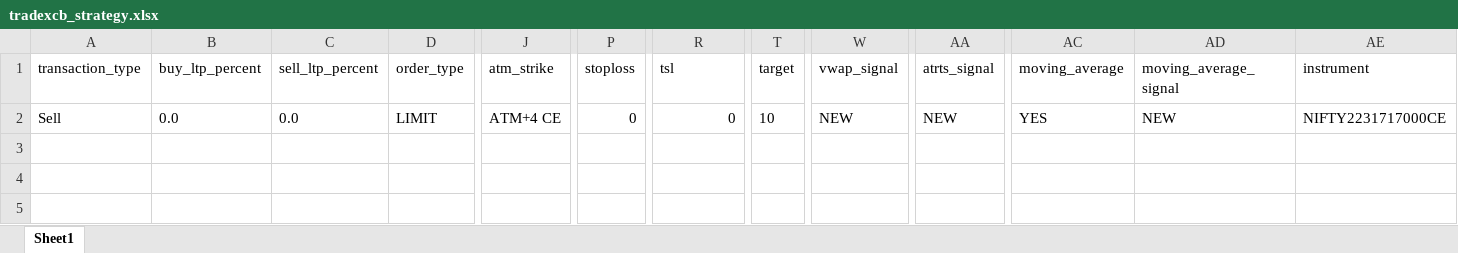
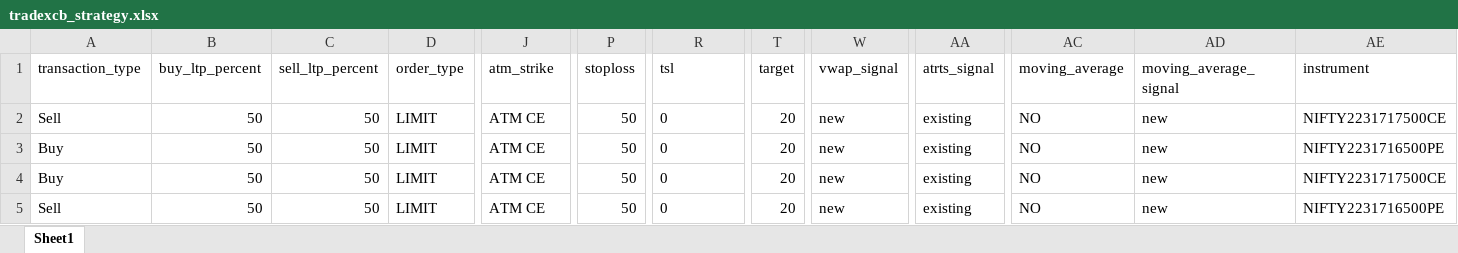
Before and after one commit to Tuhin-thinks/TradeXCB-OMS, an Excel workbook: Libs/Files/DataFiles/tradexcb_strategy.xlsx, sheet Sheet1, drawn as a sheet; only a part is shown, gaps mark what is left out; values as stored, in another font and other column widths than the file's, no borders; rows hold the shown columns only; the diff names each change by its address in the sheet, - before the commit and + after, or states it on an @@ line.

```diff
--- a/Libs/Files/DataFiles/tradexcb_strategy.xlsx (sheet Sheet1)
+++ b/Libs/Files/DataFiles/tradexcb_strategy.xlsx (sheet Sheet1)
-B2 (buy_ltp_percent): 0.0
+B2 (buy_ltp_percent): 50
-C2 (sell_ltp_percent): 0.0
+C2 (sell_ltp_percent): 50
-J2 (atm_strike): ATM+4 CE
+J2 (atm_strike): ATM CE
-P2 (stoploss): 0
+P2 (stoploss): 50
-R2 alignment: right
+R2 alignment: left
-T2 (target): 10
+T2 (target): 20
-W2 (vwap_signal): NEW
+W2 (vwap_signal): new
-AA2 (atrts_signal): NEW
+AA2 (atrts_signal): existing
-AC2 (moving_average): YES
+AC2 (moving_average): NO
-AD2 (moving_average_signal): NEW
+AD2 (moving_average_signal): new
-AE2 (instrument): NIFTY2231717000CE
+AE2 (instrument): NIFTY2231717500CE
+row 3: Buy | 50 | 50 | LIMIT | ATM CE | 50 | 0 | 20 | new | existing | NO | new | NIFTY2231716500PE
+row 4: Buy | 50 | 50 | LIMIT | ATM CE | 50 | 0 | 20 | new | existing | NO | new | NIFTY2231717500CE
+row 5: Sell | 50 | 50 | LIMIT | ATM CE | 50 | 0 | 20 | new | existing | NO | new | NIFTY2231716500PE
```
Also changed, not shown: 32 other files.
